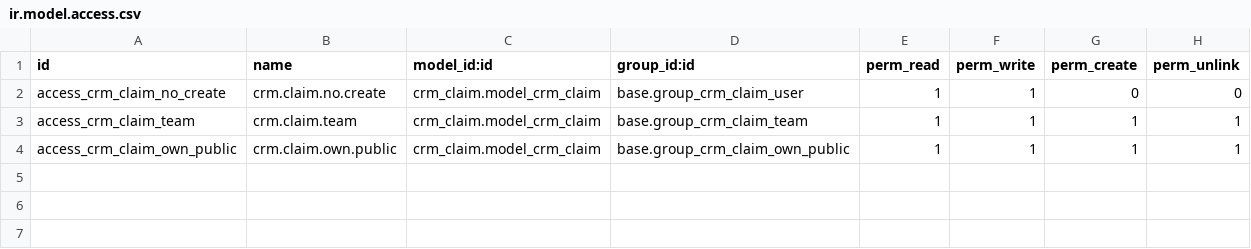
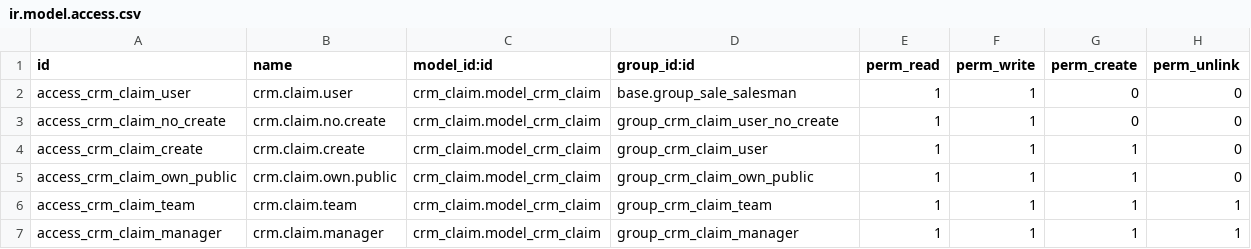
Before and after one commit to avanzosc/odoo-addons, a CSV file: crm_claim_security/security/ir.model.access.csv, drawn as a sheet.

Commit message:
[MOD] crm_claim_security: updated

```diff
--- a/crm_claim_security/security/ir.model.access.csv
+++ b/crm_claim_security/security/ir.model.access.csv
@@ -1,4 +1,7 @@
 id,name,model_id:id,group_id:id,perm_read,perm_write,perm_create,perm_unlink
-access_crm_claim_no_create,crm.claim.no.create,crm_claim.model_crm_claim,base.group_crm_claim_user,1,1,0,0
-access_crm_claim_team,crm.claim.team,crm_claim.model_crm_claim,base.group_crm_claim_team,1,1,1,1
-access_crm_claim_own_public,crm.claim.own.public,crm_claim.model_crm_claim,base.group_crm_claim_own_public,1,1,1,1
+access_crm_claim_user,crm.claim.user,crm_claim.model_crm_claim,base.group_sale_salesman,1,1,0,0
+access_crm_claim_no_create,crm.claim.no.create,crm_claim.model_crm_claim,group_crm_claim_user_no_create,1,1,0,0
+access_crm_claim_create,crm.claim.create,crm_claim.model_crm_claim,group_crm_claim_user,1,1,1,0
+access_crm_claim_own_public,crm.claim.own.public,crm_claim.model_crm_claim,group_crm_claim_own_public,1,1,1,0
+access_crm_claim_team,crm.claim.team,crm_claim.model_crm_claim,group_crm_claim_team,1,1,1,1
+access_crm_claim_manager,crm.claim.manager,crm_claim.model_crm_claim,group_crm_claim_manager,1,1,1,1
```
Also changed, not shown: 4 other files.
